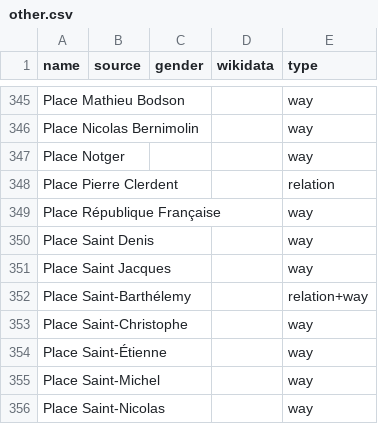
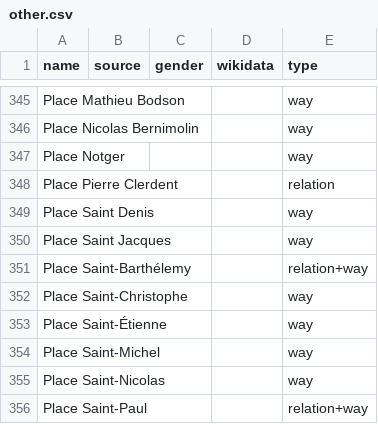
Before and after one commit to EqualStreetNames/equalstreetnames-liege, a CSV file: data/other.csv, drawn as a sheet; only a part is shown, gaps mark what is left out; the shorter side is filled out with more unchanged rows; the diff names each change by its address in the sheet, - before the commit and + after, or states it on an @@ line.

```diff
--- a/data/other.csv
+++ b/data/other.csv
-row 349: Place République Française |  |  |  | way
```
Also changed, not shown: 2 other files.
